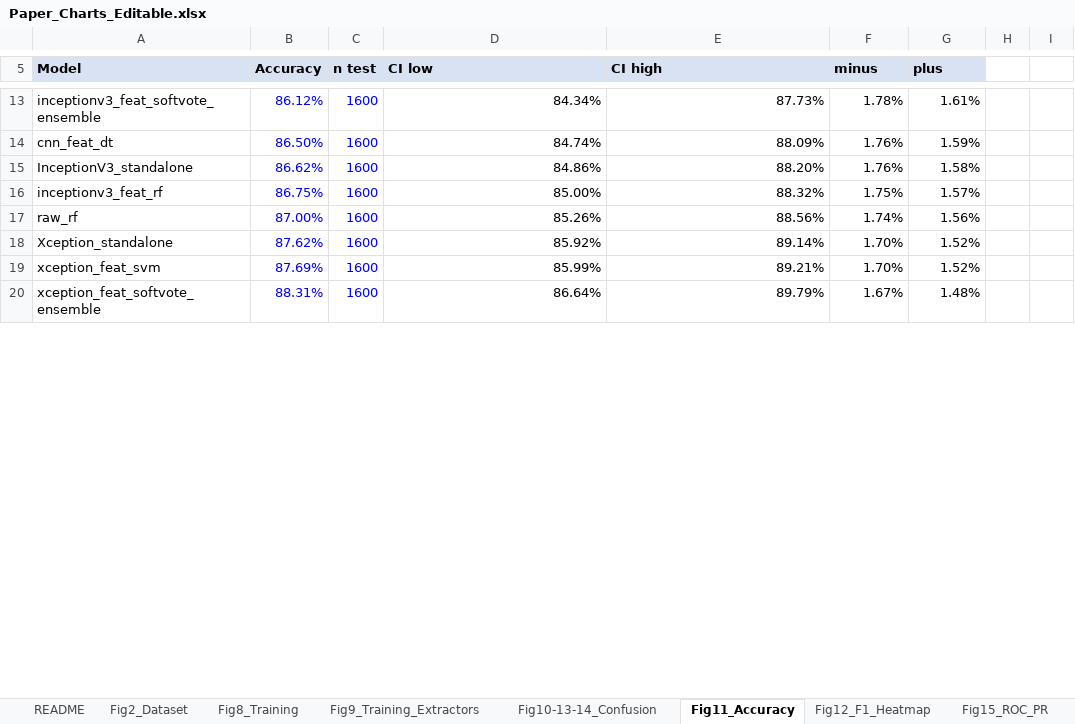
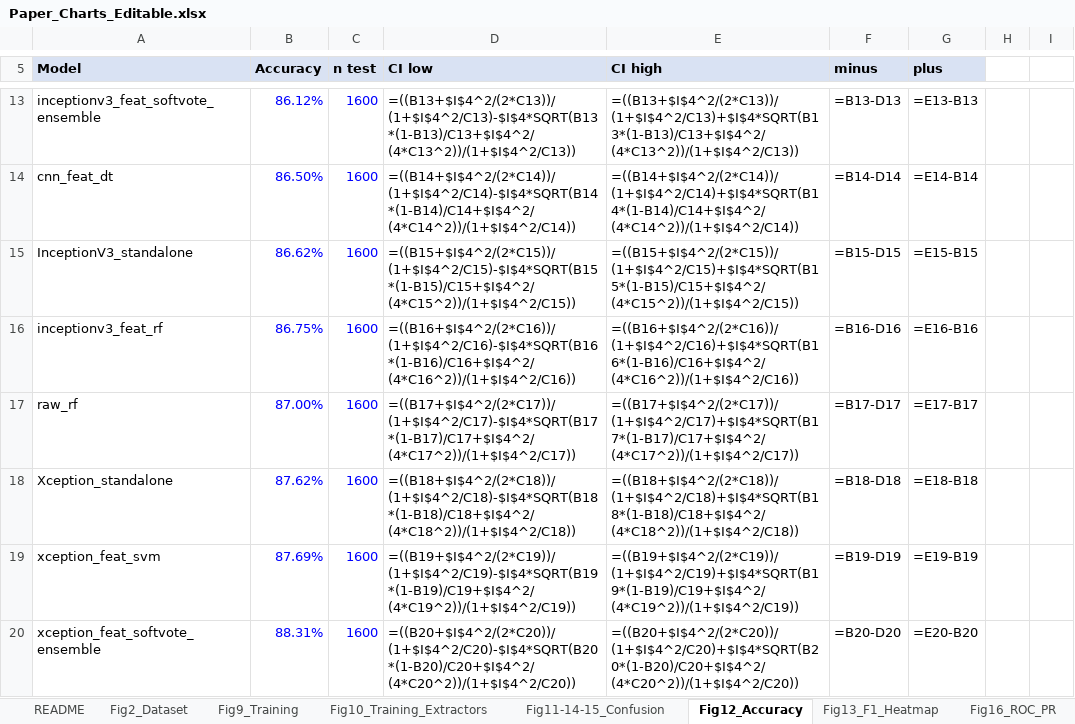
Before and after one commit to Shehank98/LMU_Research, an Excel workbook: output/Paper_Charts_Editable.xlsx, sheet Fig12_Accuracy, drawn as a sheet; only a part is shown, gaps mark what is left out; values as stored, in another font and other column widths than the file's, no borders; formulas without a stored value are shown as written; charts and pictures not drawn; the diff covers the shown part only; the diff names each change by its address in the sheet, - before the commit and + after, or states it on an @@ line.

```diff
--- a/output/Paper_Charts_Editable.xlsx (sheet Fig12_Accuracy)
+++ b/output/Paper_Charts_Editable.xlsx (sheet Fig12_Accuracy)
-sheet tab: Fig8_Training
+sheet tab: Fig9_Training
-sheet tab: Fig9_Training_Extractors
+sheet tab: Fig10_Training_Extractors
-sheet tab: Fig10-13-14_Confusion
+sheet tab: Fig11-14-15_Confusion
-sheet tab: Fig11_Accuracy
+sheet tab: Fig12_Accuracy
-sheet tab: Fig12_F1_Heatmap
+sheet tab: Fig13_F1_Heatmap
-sheet tab: Fig15_ROC_PR
+sheet tab: Fig16_ROC_PR
-D13 (CI low): 84.34%
+D13 (CI low): =((B13+$I$4^2/(2*C13))/(1+$I$4^2/C13)-$I$4*SQRT(B13*(1-B13)/C13+$I$4^2/(4*C13^2))/(1+$I$4^2/C13))
-E13 (CI high): 87.73%
+E13 (CI high): =((B13+$I$4^2/(2*C13))/(1+$I$4^2/C13)+$I$4*SQRT(B13*(1-B13)/C13+$I$4^2/(4*C13^2))/(1+$I$4^2/C13))
-F13 (minus): 1.78%
+F13 (minus): =B13-D13
-G13 (plus): 1.61%
+G13 (plus): =E13-B13
-D14 (CI low): 84.74%
+D14 (CI low): =((B14+$I$4^2/(2*C14))/(1+$I$4^2/C14)-$I$4*SQRT(B14*(1-B14)/C14+$I$4^2/(4*C14^2))/(1+$I$4^2/C14))
-E14 (CI high): 88.09%
+E14 (CI high): =((B14+$I$4^2/(2*C14))/(1+$I$4^2/C14)+$I$4*SQRT(B14*(1-B14)/C14+$I$4^2/(4*C14^2))/(1+$I$4^2/C14))
-F14 (minus): 1.76%
+F14 (minus): =B14-D14
-G14 (plus): 1.59%
+G14 (plus): =E14-B14
-D15 (CI low): 84.86%
+D15 (CI low): =((B15+$I$4^2/(2*C15))/(1+$I$4^2/C15)-$I$4*SQRT(B15*(1-B15)/C15+$I$4^2/(4*C15^2))/(1+$I$4^2/C15))
-E15 (CI high): 88.20%
+E15 (CI high): =((B15+$I$4^2/(2*C15))/(1+$I$4^2/C15)+$I$4*SQRT(B15*(1-B15)/C15+$I$4^2/(4*C15^2))/(1+$I$4^2/C15))
-F15 (minus): 1.76%
+F15 (minus): =B15-D15
-G15 (plus): 1.58%
+G15 (plus): =E15-B15
-D16 (CI low): 85.00%
+D16 (CI low): =((B16+$I$4^2/(2*C16))/(1+$I$4^2/C16)-$I$4*SQRT(B16*(1-B16)/C16+$I$4^2/(4*C16^2))/(1+$I$4^2/C16))
-E16 (CI high): 88.32%
+E16 (CI high): =((B16+$I$4^2/(2*C16))/(1+$I$4^2/C16)+$I$4*SQRT(B16*(1-B16)/C16+$I$4^2/(4*C16^2))/(1+$I$4^2/C16))
-F16 (minus): 1.75%
+F16 (minus): =B16-D16
-G16 (plus): 1.57%
+G16 (plus): =E16-B16
-D17 (CI low): 85.26%
+D17 (CI low): =((B17+$I$4^2/(2*C17))/(1+$I$4^2/C17)-$I$4*SQRT(B17*(1-B17)/C17+$I$4^2/(4*C17^2))/(1+$I$4^2/C17))
-E17 (CI high): 88.56%
+E17 (CI high): =((B17+$I$4^2/(2*C17))/(1+$I$4^2/C17)+$I$4*SQRT(B17*(1-B17)/C17+$I$4^2/(4*C17^2))/(1+$I$4^2/C17))
-F17 (minus): 1.74%
+F17 (minus): =B17-D17
-G17 (plus): 1.56%
+G17 (plus): =E17-B17
-D18 (CI low): 85.92%
+D18 (CI low): =((B18+$I$4^2/(2*C18))/(1+$I$4^2/C18)-$I$4*SQRT(B18*(1-B18)/C18+$I$4^2/(4*C18^2))/(1+$I$4^2/C18))
-E18 (CI high): 89.14%
+E18 (CI high): =((B18+$I$4^2/(2*C18))/(1+$I$4^2/C18)+$I$4*SQRT(B18*(1-B18)/C18+$I$4^2/(4*C18^2))/(1+$I$4^2/C18))
-F18 (minus): 1.70%
+F18 (minus): =B18-D18
-G18 (plus): 1.52%
+G18 (plus): =E18-B18
-D19 (CI low): 85.99%
+D19 (CI low): =((B19+$I$4^2/(2*C19))/(1+$I$4^2/C19)-$I$4*SQRT(B19*(1-B19)/C19+$I$4^2/(4*C19^2))/(1+$I$4^2/C19))
-E19 (CI high): 89.21%
+E19 (CI high): =((B19+$I$4^2/(2*C19))/(1+$I$4^2/C19)+$I$4*SQRT(B19*(1-B19)/C19+$I$4^2/(4*C19^2))/(1+$I$4^2/C19))
-F19 (minus): 1.70%
+F19 (minus): =B19-D19
-G19 (plus): 1.52%
+G19 (plus): =E19-B19
-D20 (CI low): 86.64%
+D20 (CI low): =((B20+$I$4^2/(2*C20))/(1+$I$4^2/C20)-$I$4*SQRT(B20*(1-B20)/C20+$I$4^2/(4*C20^2))/(1+$I$4^2/C20))
-E20 (CI high): 89.79%
+E20 (CI high): =((B20+$I$4^2/(2*C20))/(1+$I$4^2/C20)+$I$4*SQRT(B20*(1-B20)/C20+$I$4^2/(4*C20^2))/(1+$I$4^2/C20))
-F20 (minus): 1.67%
+F20 (minus): =B20-D20
-G20 (plus): 1.48%
+G20 (plus): =E20-B20
```
Also changed, not shown: 57 edited cells elsewhere in this sheet, sheet Fig11-14-15_Confusion, sheet Fig26_SHAP_RF, sheet README, sheet Fig21_Deletion_Insertion, sheet Fig13_F1_Heatmap, sheet Fig24_EAA_IoU, 9 more sheets, other sheet tabs, charts or pictures, 19 other files.
